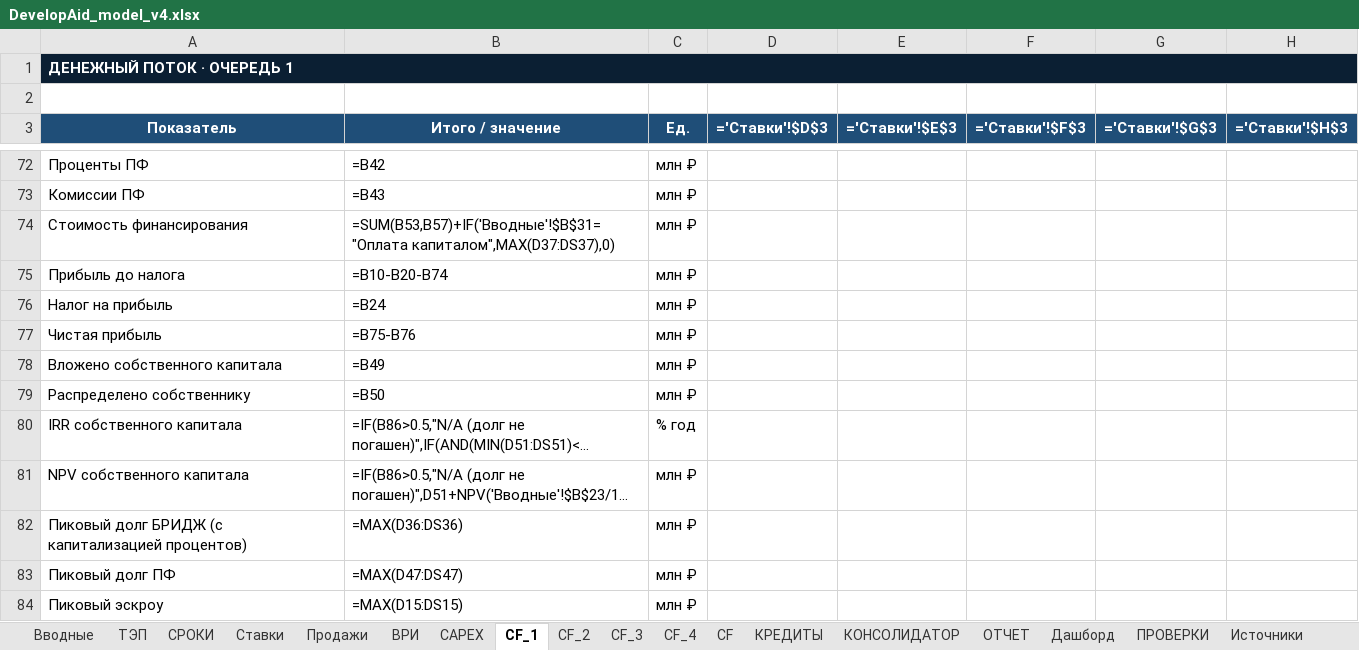
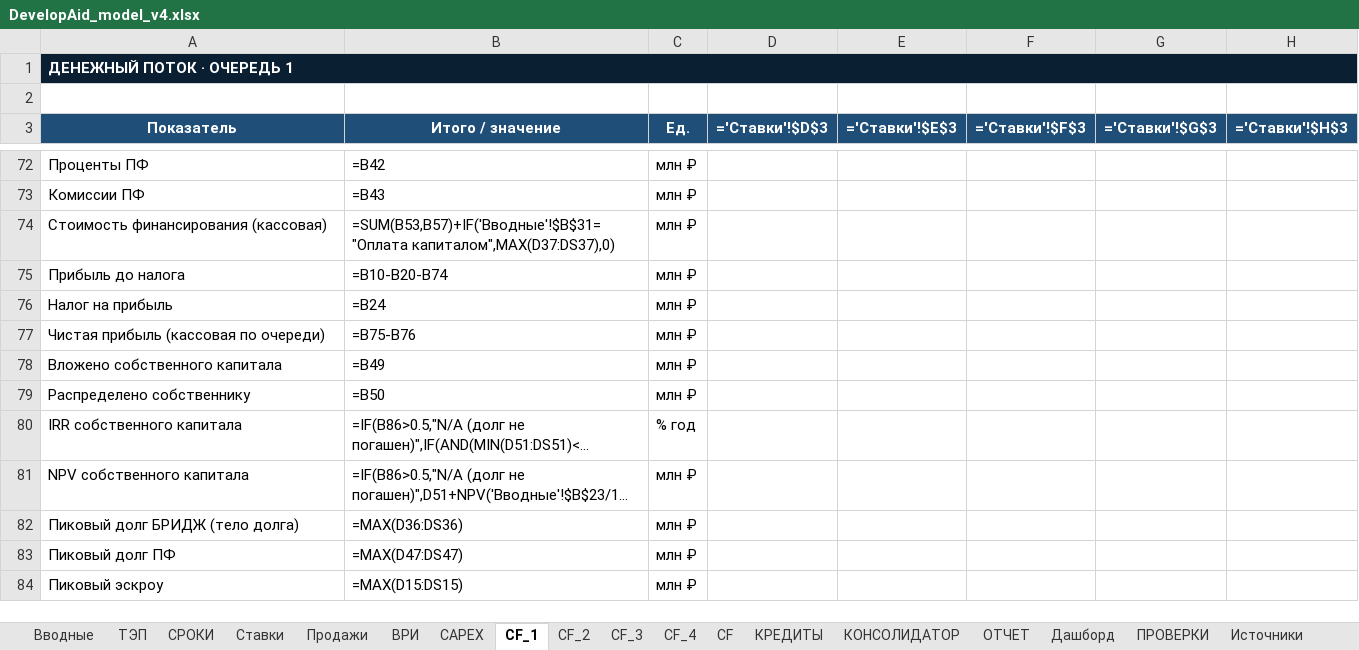
Before and after one commit to warstyle-plato/plato, an Excel workbook: templates/DevelopAid_model_v4.xlsx, sheet CF_1, drawn as a sheet; only a part is shown, gaps mark what is left out; long unchanged cells end in …; values as stored, in another font and other column widths than the file's, no borders; formulas without a stored value are shown as written; the diff names each change by its address in the sheet, - before the commit and + after, or states it on an @@ line.

```diff
--- a/templates/DevelopAid_model_v4.xlsx (sheet CF_1)
+++ b/templates/DevelopAid_model_v4.xlsx (sheet CF_1)
-A74 (Показатель): Стоимость финансирования
+A74 (Показатель): Стоимость финансирования (кассовая)
-A77 (Показатель): Чистая прибыль
+A77 (Показатель): Чистая прибыль (кассовая по очереди)
-A82 (Показатель): Пиковый долг БРИДЖ (с капитализацией процентов)
+A82 (Показатель): Пиковый долг БРИДЖ (тело долга)
```
Also changed, not shown: sheet CF_2, sheet CF_3, sheet CF_4, sheet КОНСОЛИДАТОР, 2 other files.
